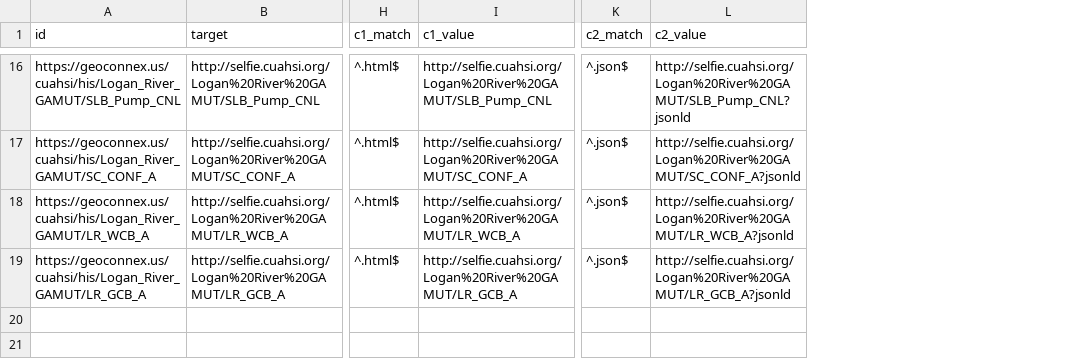
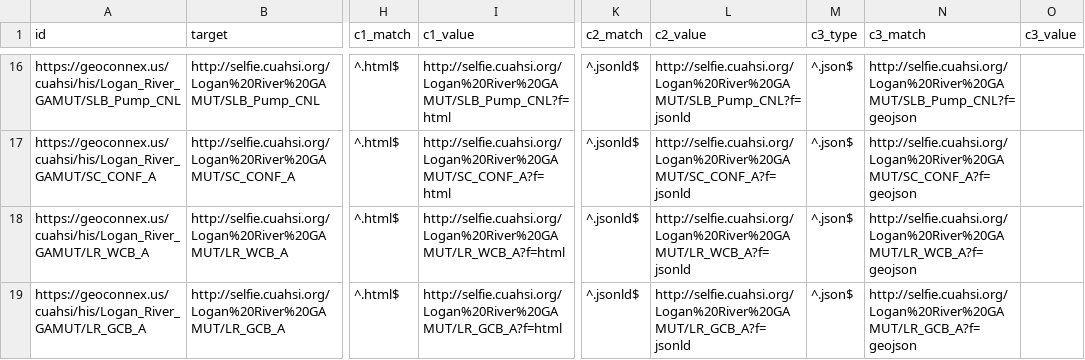
Before and after one commit to internetofwater/geoconnex.us, a CSV file: namespaces/CUAHSI/CUAHSI_HIS_Logan_River_GAMUT_ids.csv, drawn as a sheet; only a part is shown, gaps mark what is left out; the diff covers the shown part only; the diff names each change by its address in the sheet, - before the commit and + after, or states it on an @@ line.

Commit message:
updated namespace to reflect changes in cuahsi selfie website. Added NEON

```diff
--- a/namespaces/CUAHSI/CUAHSI_HIS_Logan_River_GAMUT_ids.csv
+++ b/namespaces/CUAHSI/CUAHSI_HIS_Logan_River_GAMUT_ids.csv
+column M (c3_type), rows 16-19: all ^.json$
+column N (c3_match), rows 16-19: http://selfie.cuahsi.org/Logan%20River%20GAMUT/SLB_Pump_CNL?f=geojson | http://selfie.cuahsi.org/Logan%20River%20GAMUT/SC_CONF_A?f=geojson | http://selfie.cuahsi.org/Logan%20River%20GAMUT/LR_WCB_A?f=geojson | http://selfie.cuahsi.org/Logan%20River%20GAMUT/LR_GCB_A?f=geojson
+column O (c3_value), empty
-I16 (c1_value): http://selfie.cuahsi.org/Logan%20River%20GAMUT/SLB_Pump_CNL
+I16 (c1_value): http://selfie.cuahsi.org/Logan%20River%20GAMUT/SLB_Pump_CNL?f=html
-K16:K19 (c2_match): ^.json$
+K16:K19 (c2_match): ^.jsonld$
-L16 (c2_value): http://selfie.cuahsi.org/Logan%20River%20GAMUT/SLB_Pump_CNL?jsonld
+L16 (c2_value): http://selfie.cuahsi.org/Logan%20River%20GAMUT/SLB_Pump_CNL?f=jsonld
-I17 (c1_value): http://selfie.cuahsi.org/Logan%20River%20GAMUT/SC_CONF_A
+I17 (c1_value): http://selfie.cuahsi.org/Logan%20River%20GAMUT/SC_CONF_A?f=html
-L17 (c2_value): http://selfie.cuahsi.org/Logan%20River%20GAMUT/SC_CONF_A?jsonld
+L17 (c2_value): http://selfie.cuahsi.org/Logan%20River%20GAMUT/SC_CONF_A?f=jsonld
-I18 (c1_value): http://selfie.cuahsi.org/Logan%20River%20GAMUT/LR_WCB_A
+I18 (c1_value): http://selfie.cuahsi.org/Logan%20River%20GAMUT/LR_WCB_A?f=html
-L18 (c2_value): http://selfie.cuahsi.org/Logan%20River%20GAMUT/LR_WCB_A?jsonld
+L18 (c2_value): http://selfie.cuahsi.org/Logan%20River%20GAMUT/LR_WCB_A?f=jsonld
-I19 (c1_value): http://selfie.cuahsi.org/Logan%20River%20GAMUT/LR_GCB_A
+I19 (c1_value): http://selfie.cuahsi.org/Logan%20River%20GAMUT/LR_GCB_A?f=html
-L19 (c2_value): http://selfie.cuahsi.org/Logan%20River%20GAMUT/LR_GCB_A?jsonld
+L19 (c2_value): http://selfie.cuahsi.org/Logan%20River%20GAMUT/LR_GCB_A?f=jsonld
```
Also changed, not shown: 42 edited cells elsewhere in this file, namespaces/CUAHSI/CUAHSI_HIS_Nooksack_Microclimate_Network_ids.csv, 3 other files.
